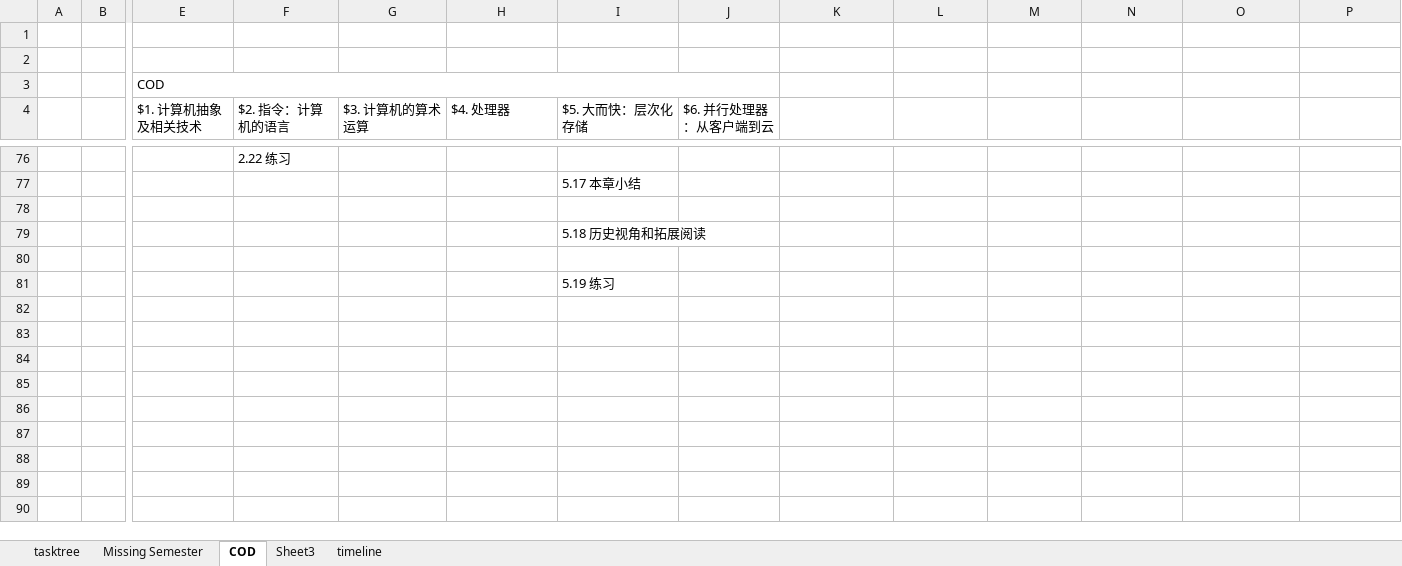
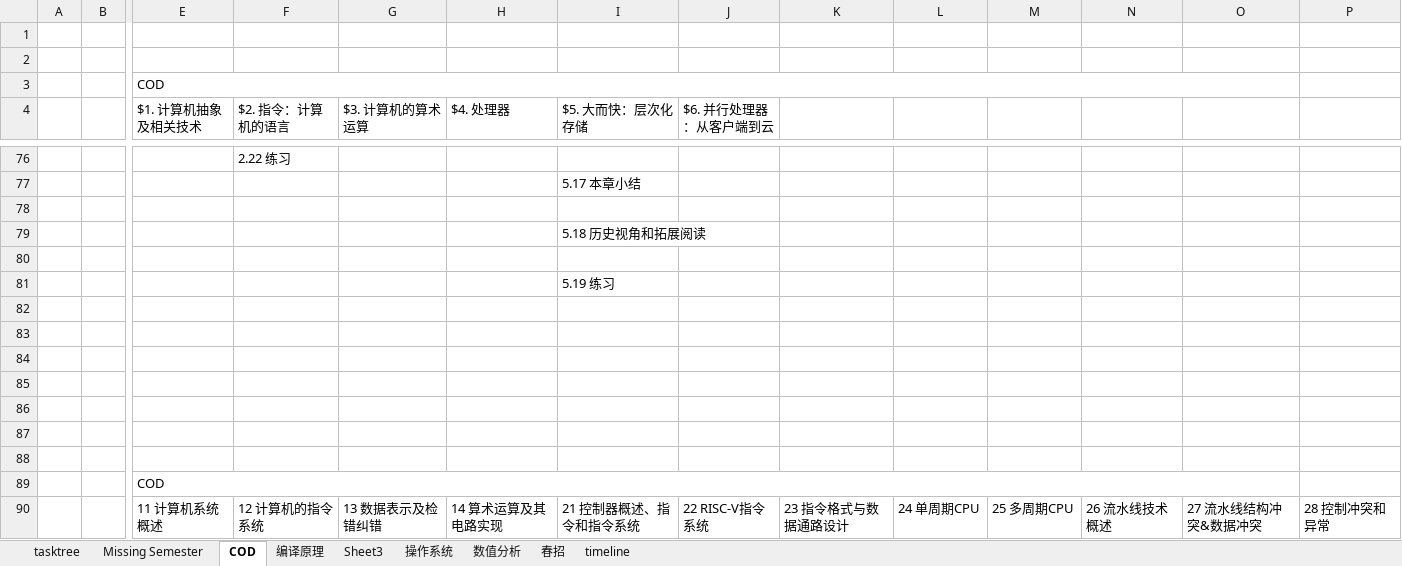
Before and after one commit to q1uyj/algorithm, an Excel workbook: timeline.xlsx, sheet COD, drawn as a sheet; only a part is shown, gaps mark what is left out; values as stored, in another font and other column widths than the file's, no cell formats; removed rows and columns are numbered as before the commit, all else as after; rows hold the shown columns only; the diff names each change by its address in the sheet, - before the commit and + after, or states it on an @@ line.

```diff
--- a/timeline.xlsx (sheet COD)
+++ b/timeline.xlsx (sheet COD)
+sheet tab: 编译原理
+sheet tab: 操作系统
+sheet tab: 数值分析
+sheet tab: 春招
-E3:J3 merged
+E3:O3 merged
+row 82: (empty)
+row 83: (empty)
+row 84: (empty)
+row 85: (empty)
+row 86: (empty)
+row 87: (empty)
+row 88: (empty)
+row 89:  |  | COD
+row 90:  |  | 11 计算机系统概述 | 12 计算机的指令系统 | 13 数据表示及检错纠错 | 14 算术运算及其电路实现 | 21 控制器概述、指令和指令系统 | 22 RISC-V指令系统 | 23 指令格式与数据通路设计 | 24 单周期CPU | 25 多周期CPU | 26 流水线技术概述 | 27 流水线结构冲突&数据冲突 | 28 控制冲突和异常
```
Also changed, not shown: sheet timeline, sheet Sheet3, cell formats, 3 other files.
